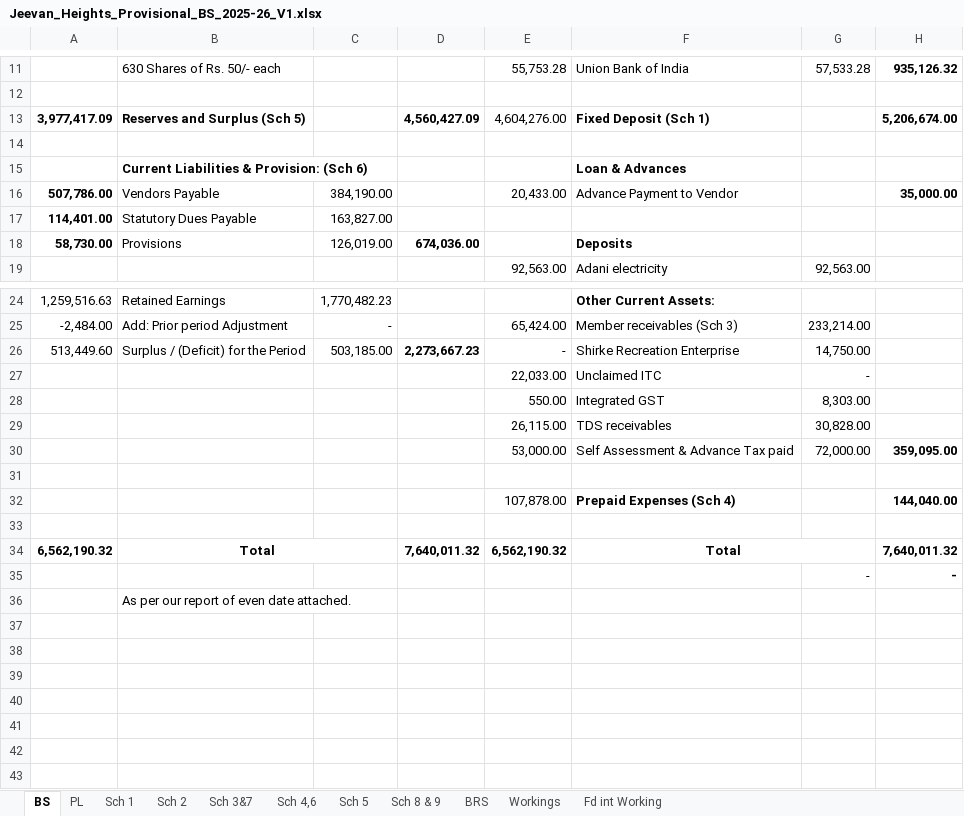
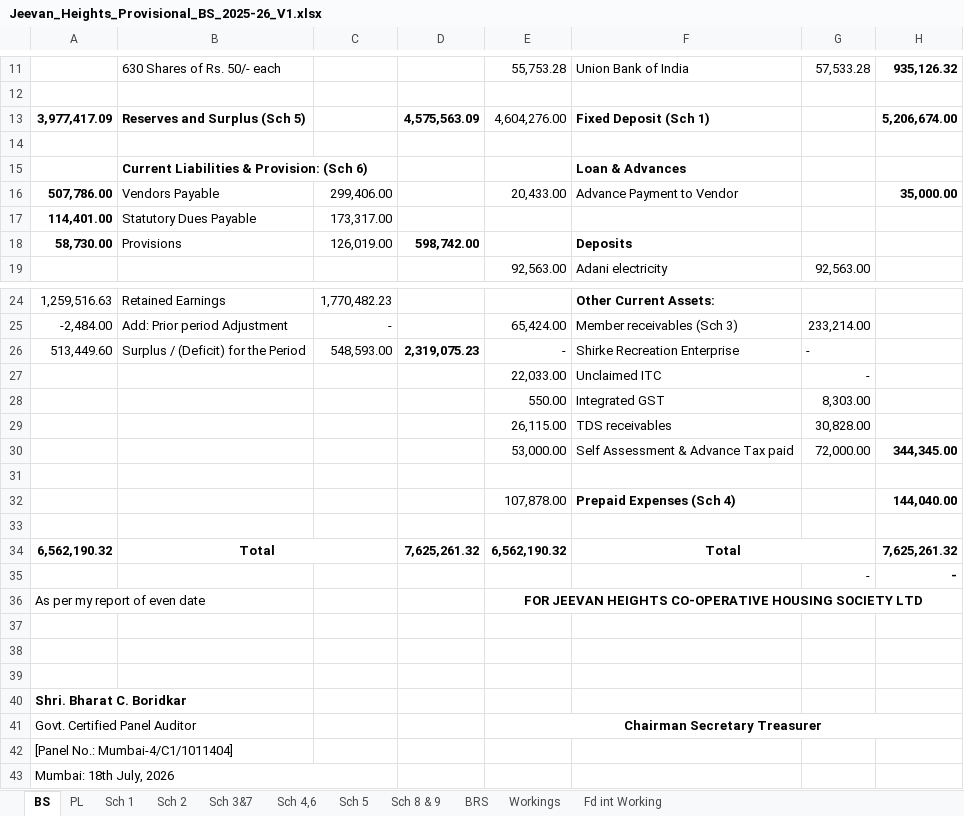
Before and after one commit to BharatBoridkar/BCB, an Excel workbook: AMS/003-JeevanHeight/Jeevan_Heights_Provisional_BS_2025-26_V1.xlsx, sheet BS, drawn as a sheet; only a part is shown, gaps mark what is left out; values as stored, in another font and other column widths than the file's, no borders; addresses are those after the commit; the diff covers the shown part only; the diff names each change by its address in the sheet, - before the commit and + after, or states it on an @@ line.

```diff
--- a/AMS/003-JeevanHeight/Jeevan_Heights_Provisional_BS_2025-26_V1.xlsx (sheet BS)
+++ b/AMS/003-JeevanHeight/Jeevan_Heights_Provisional_BS_2025-26_V1.xlsx (sheet BS)
-D13: 4,560,427.09
+D13: 4,575,563.09
-C16: 384,190.00
+C16: 299,406.00
-C17: 163,827.00
+C17: 173,317.00
-D18: 674,036.00
+D18: 598,742.00
-C26: 503,185.00
+C26: 548,593.00
-D26: 2,273,667.23
+D26: 2,319,075.23
-G26: 14,750.00
+G26: -
-H30: 359,095.00
+H30: 344,345.00
-D34: 7,640,011.32
+D34: 7,625,261.32
-H34: 7,640,011.32
+H34: 7,625,261.32
+row 36: As per my report of even date |  |  |  | FOR JEEVAN HEIGHTS CO-OPERATIVE HOUSING SOCIETY LTD
-B37: As per our report of even date attached.
+B37: (empty)
+row 38: (empty)
+row 39: (empty)
+row 40: Shri. Bharat C. Boridkar
+row 41: Govt. Certified Panel Auditor |  |  |  | Chairman Secretary Treasurer
+row 42: [Panel No.: Mumbai-4/C1/1011404]
+row 43: Mumbai: 18th July, 2026
```
Also changed, not shown: cell formats elsewhere in this sheet, sheet PL, sheet Sch 2, sheet Sch 1, sheet Sch 4,6, sheet Sch 5, sheet Sch 3&7, 1 more sheet, formulas that keep their value, 12 other files.
